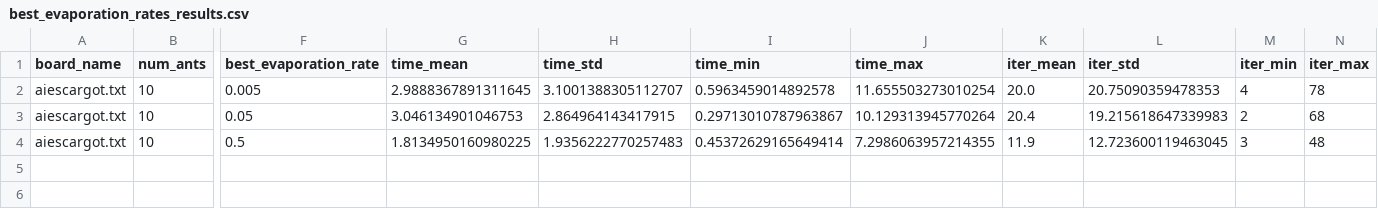
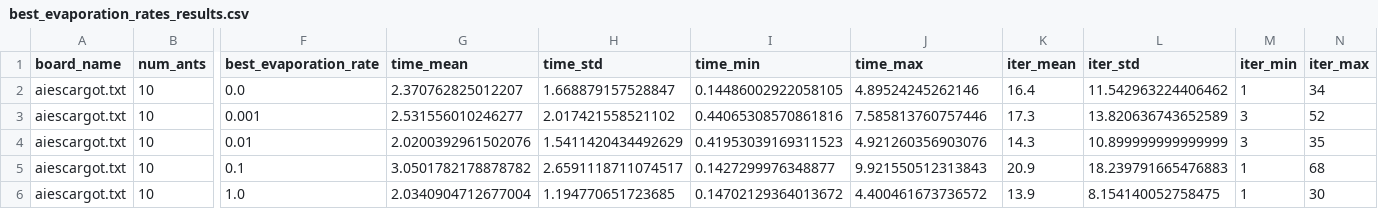
Before and after one commit to cywinski/sudoku-genetic-aco, a CSV file: numerical-tests/aco_experiment_results/best_evaporation_rates_results.csv, drawn as a sheet; only a part is shown, gaps mark what is left out; rows hold the shown columns only; the diff names each change by its address in the sheet, - before the commit and + after, or states it on an @@ line.

```diff
--- a/numerical-tests/aco_experiment_results/best_evaporation_rates_results.csv
+++ b/numerical-tests/aco_experiment_results/best_evaporation_rates_results.csv
-F2 (best_evaporation_rate): 0.005
+F2 (best_evaporation_rate): 0.0
-G2 (time_mean): 2.9888367891311645
+G2 (time_mean): 2.370762825012207
-H2 (time_std): 3.1001388305112707
+H2 (time_std): 1.668879157528847
-I2 (time_min): 0.5963459014892578
+I2 (time_min): 0.14486002922058105
-J2 (time_max): 11.655503273010254
+J2 (time_max): 4.89524245262146
-K2 (iter_mean): 20.0
+K2 (iter_mean): 16.4
-L2 (iter_std): 20.75090359478353
+L2 (iter_std): 11.542963224406462
-M2 (iter_min): 4
+M2 (iter_min): 1
-N2 (iter_max): 78
+N2 (iter_max): 34
-F3 (best_evaporation_rate): 0.05
+F3 (best_evaporation_rate): 0.001
-G3 (time_mean): 3.046134901046753
+G3 (time_mean): 2.531556010246277
-H3 (time_std): 2.864964143417915
+H3 (time_std): 2.017421558521102
-I3 (time_min): 0.29713010787963867
+I3 (time_min): 0.44065308570861816
-J3 (time_max): 10.129313945770264
+J3 (time_max): 7.585813760757446
-K3 (iter_mean): 20.4
+K3 (iter_mean): 17.3
-L3 (iter_std): 19.215618647339983
+L3 (iter_std): 13.820636743652589
-M3 (iter_min): 2
+M3 (iter_min): 3
-N3 (iter_max): 68
+N3 (iter_max): 52
-F4 (best_evaporation_rate): 0.5
+F4 (best_evaporation_rate): 0.01
-G4 (time_mean): 1.8134950160980225
+G4 (time_mean): 2.0200392961502076
-H4 (time_std): 1.9356222770257483
+H4 (time_std): 1.5411420434492629
-I4 (time_min): 0.45372629165649414
+I4 (time_min): 0.41953039169311523
-J4 (time_max): 7.2986063957214355
+J4 (time_max): 4.921260356903076
-K4 (iter_mean): 11.9
+K4 (iter_mean): 14.3
-L4 (iter_std): 12.723600119463045
+L4 (iter_std): 10.899999999999999
-N4 (iter_max): 48
+N4 (iter_max): 35
+row 5: aiescargot.txt | 10 | 0.1 | 3.0501782178878782 | 2.6591118711074517 | 0.1427299976348877 | 9.921550512313843 | 20.9 | 18.239791665476883 | 1 | 68
+row 6: aiescargot.txt | 10 | 1.0 | 2.0340904712677004 | 1.194770651723685 | 0.14702129364013672 | 4.400461673736572 | 13.9 | 8.154140052758475 | 1 | 30
```
Also changed, not shown: numerical-tests/aco_experiment_results/ants_results.csv, numerical-tests/aco_experiment_results/evaporation_rates_results.csv, 15 other files.
